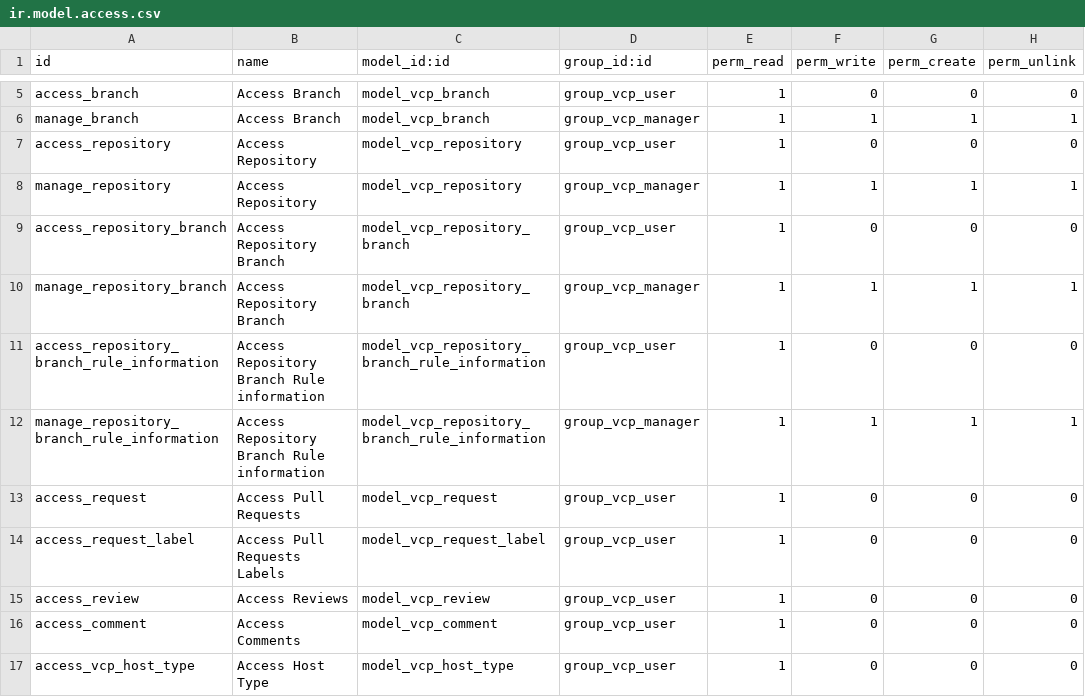
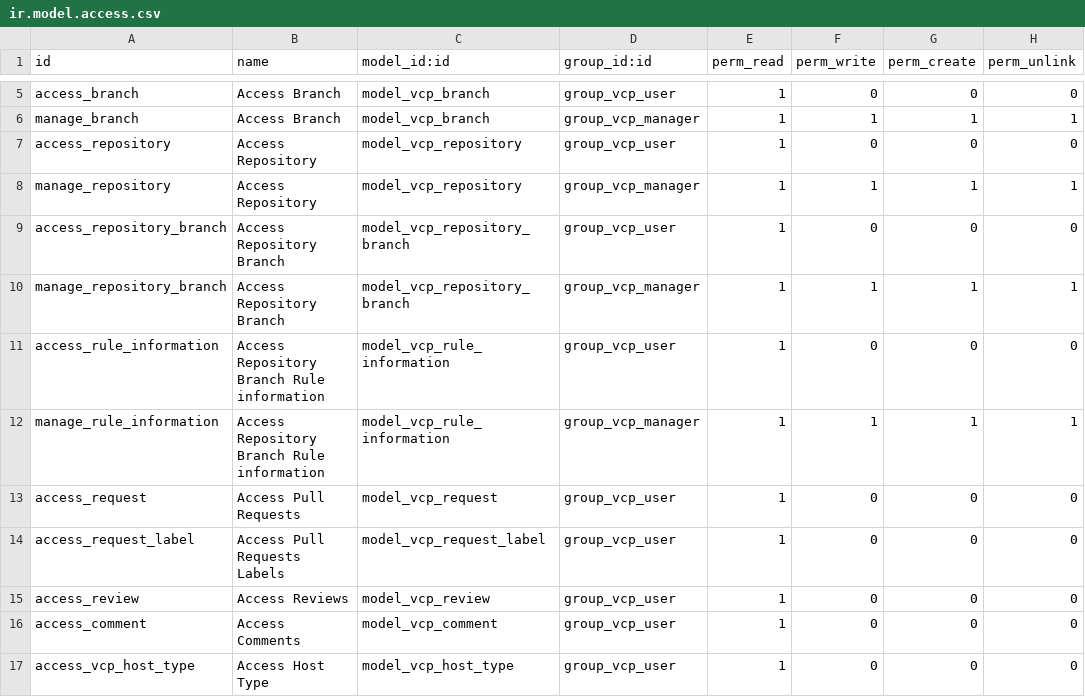
Before and after one commit to HeliconiaIO/version-control-platform, a CSV file: vcp_management/security/ir.model.access.csv, drawn as a sheet; only a part is shown, gaps mark what is left out.

Commit message:
[IMP] vcp_management: Pass rule information to a generic module and define a mixin

```diff
--- a/vcp_management/security/ir.model.access.csv
+++ b/vcp_management/security/ir.model.access.csv
@@ -10,4 +10,4 @@ access_repository_branch,Access Repository Branch,model_vcp_repository_branch,gr
 manage_repository_branch,Access Repository Branch,model_vcp_repository_branch,group_vcp_manager,1,1,1,1
-access_repository_branch_rule_information,Access Repository Branch Rule information,model_vcp_repository_branch_rule_information,group_vcp_user,1,0,0,0
-manage_repository_branch_rule_information,Access Repository Branch Rule information,model_vcp_repository_branch_rule_information,group_vcp_manager,1,1,1,1
+access_rule_information,Access Repository Branch Rule information,model_vcp_rule_information,group_vcp_user,1,0,0,0
+manage_rule_information,Access Repository Branch Rule information,model_vcp_rule_information,group_vcp_manager,1,1,1,1
 access_request,Access Pull Requests,model_vcp_request,group_vcp_user,1,0,0,0
```
Also changed, not shown: 9 other files.
